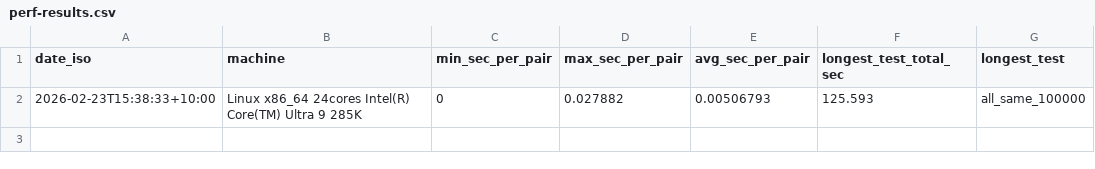
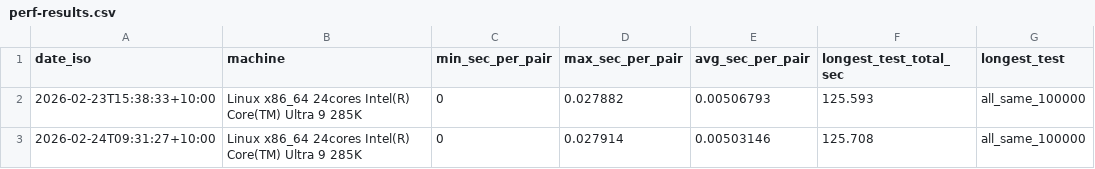
Before and after one commit to ashleydavis/fast-file-diff, a CSV file: perf/perf-results.csv, drawn as a sheet.

```diff
--- a/perf/perf-results.csv
+++ b/perf/perf-results.csv
@@ -2 +2,2 @@ date_iso,machine,min_sec_per_pair,max_sec_per_pair,avg_sec_per_pair,longest_test
 2026-02-23T15:38:33+10:00,"Linux x86_64 24cores Intel(R) Core(TM) Ultra 9 285K",0,0.027882,0.00506793,125.593,all_same_100000
+2026-02-24T09:31:27+10:00,"Linux x86_64 24cores Intel(R) Core(TM) Ultra 9 285K",0,0.027914,0.00503146,125.708,all_same_100000
```
Also changed, not shown: 1 other file.
